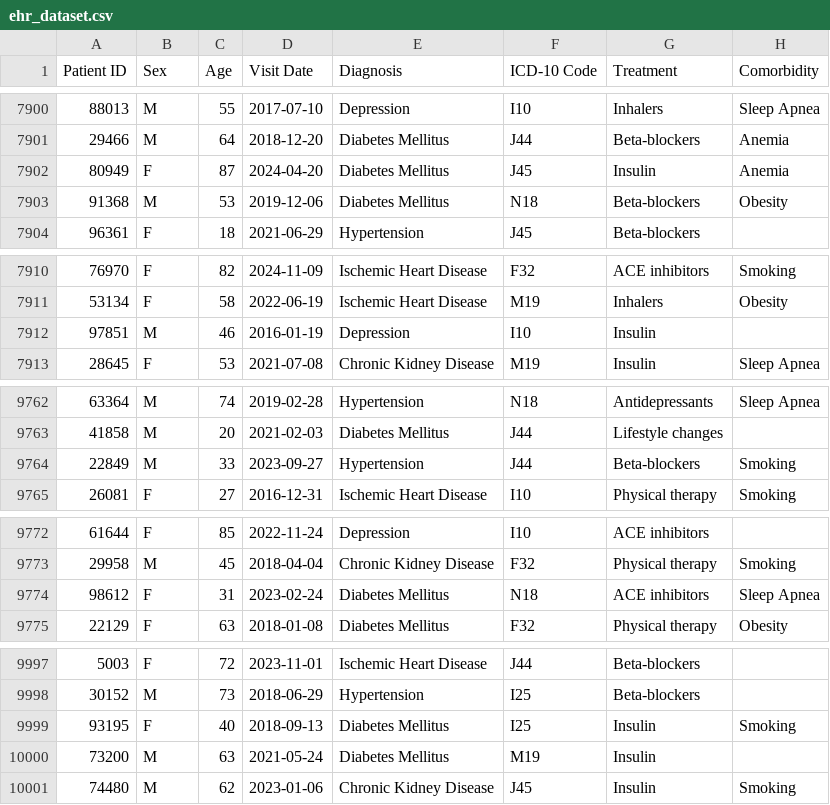
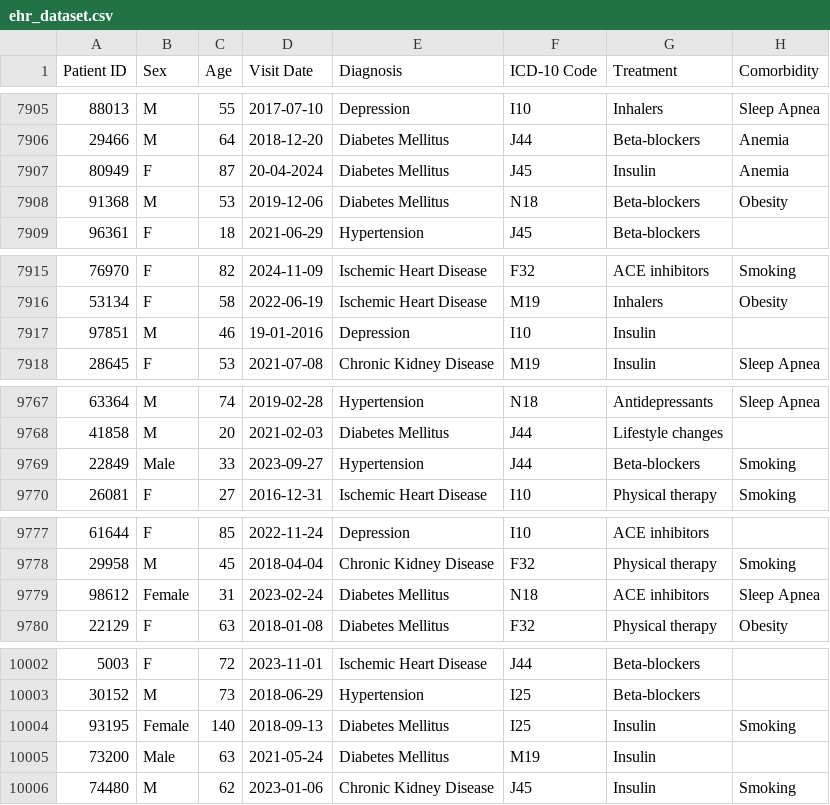
Before and after one commit to swetha290605/Data-Mining-Project, a CSV file: dataset/ehr_dataset.csv, drawn as a sheet; only a part is shown, gaps mark what is left out; addresses are those after the commit; the diff covers the shown part only; the diff names each change by its address in the sheet, - before the commit and + after, or states it on an @@ line.

```diff
--- a/dataset/ehr_dataset.csv
+++ b/dataset/ehr_dataset.csv
-D7907 (Visit Date): 2024-04-20
+D7907 (Visit Date): 20-04-2024
-D7917 (Visit Date): 2016-01-19
+D7917 (Visit Date): 19-01-2016
-B9769 (Sex): M
+B9769 (Sex): Male
-B9779 (Sex): F
+B9779 (Sex): Female
-B10004 (Sex): F
+B10004 (Sex): Female
-C10004 (Age): 40
+C10004 (Age): 140
-B10005 (Sex): M
+B10005 (Sex): Male
```
Also changed, not shown: 5 added rows and 3 edited cells elsewhere in this file, 2 other files.
